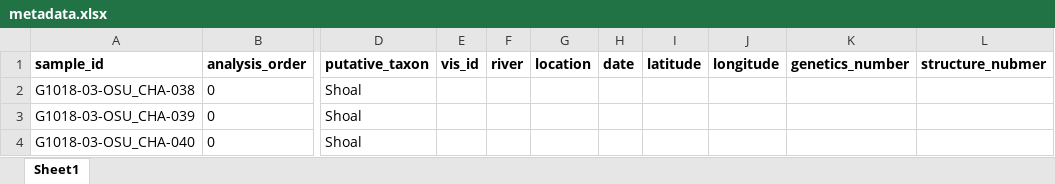
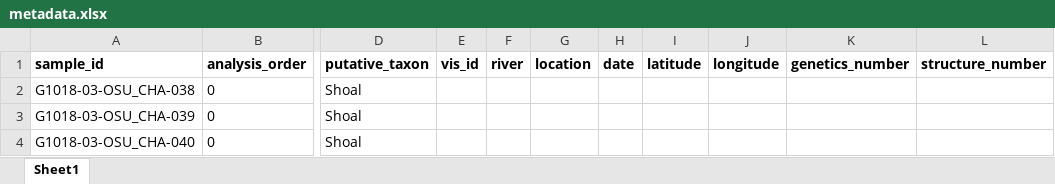
Before and after one commit to jcg5g9/SNOLH_Genomics, an Excel workbook: raw_data/metadata.xlsx, sheet Sheet1, drawn as a sheet; only a part is shown, gaps mark what is left out; values as stored, in another font and other column widths than the file's, no borders; the diff names each change by its address in the sheet, - before the commit and + after, or states it on an @@ line.

```diff
--- a/raw_data/metadata.xlsx (sheet Sheet1)
+++ b/raw_data/metadata.xlsx (sheet Sheet1)
-L1: structure_nubmer
+L1: structure_number
```
Also changed, not shown: 13 other files.
